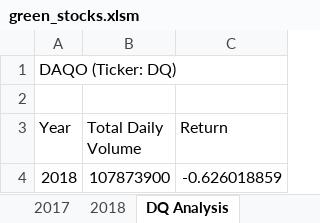
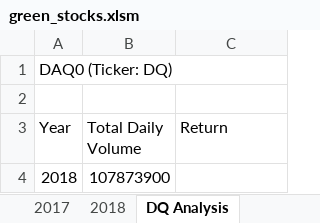
Before and after one commit to camilabatres/stock-analysis, an Excel workbook: green_stocks.xlsm, sheet DQ Analysis, drawn as a sheet; values as stored, in another font and other column widths than the file's, no borders; the diff names each change by its address in the sheet, - before the commit and + after, or states it on an @@ line.

```diff
--- a/green_stocks.xlsm (sheet DQ Analysis)
+++ b/green_stocks.xlsm (sheet DQ Analysis)
-A1 (Year): DAQO (Ticker: DQ)
+A1 (Year): DAQ0 (Ticker: DQ)
-C4 (Return): -0.626018859
+C4 (Return): (empty)
```
Also changed, not shown: 1 other file.
